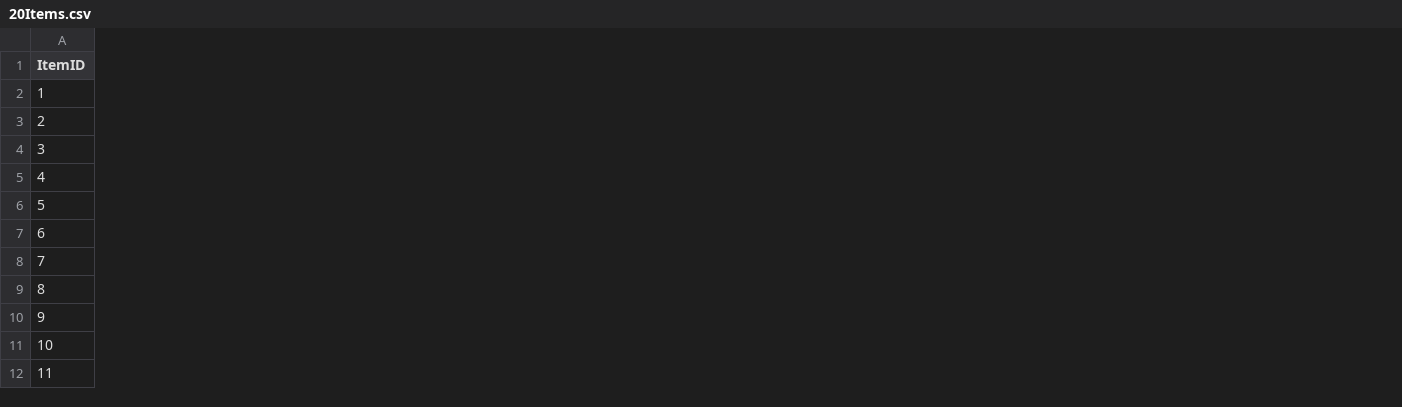
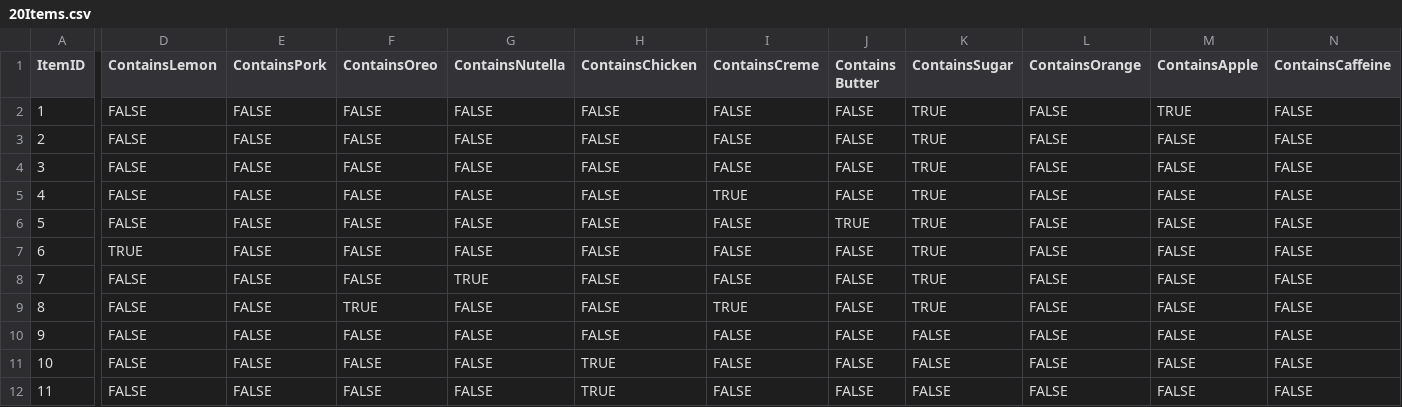
Before and after one commit to pauljwbae/Sweet-Paris-Project-315, a CSV file: 20Items.csv, drawn as a sheet; only a part is shown, gaps mark what is left out; the diff covers the shown part only; the diff names each change by its address in the sheet, - before the commit and + after, or states it on an @@ line.

Commit message:
Updated 20Items.csv

```diff
--- a/20Items.csv
+++ b/20Items.csv
+column D (ContainsLemon), rows 2-12: FALSE | FALSE | FALSE | FALSE | FALSE | TRUE | FALSE | FALSE | FALSE | FALSE | FALSE
+column E (ContainsPork), rows 2-12: all FALSE
+column F (ContainsOreo), rows 2-12: FALSE | FALSE | FALSE | FALSE | FALSE | FALSE | FALSE | TRUE | FALSE | FALSE | FALSE
+column G (ContainsNutella), rows 2-12: FALSE | FALSE | FALSE | FALSE | FALSE | FALSE | TRUE | FALSE | FALSE | FALSE | FALSE
+column H (ContainsChicken), rows 2-12: FALSE | FALSE | FALSE | FALSE | FALSE | FALSE | FALSE | FALSE | FALSE | TRUE | TRUE
+column I (ContainsCreme), rows 2-12: FALSE | FALSE | FALSE | TRUE | FALSE | FALSE | FALSE | TRUE | FALSE | FALSE | FALSE
+column J (Contains Butter), rows 2-12: FALSE | FALSE | FALSE | FALSE | TRUE | FALSE | FALSE | FALSE | FALSE | FALSE | FALSE
+column K (ContainsSugar), rows 2-12: TRUE | TRUE | TRUE | TRUE | TRUE | TRUE | TRUE | TRUE | FALSE | FALSE | FALSE
+column L (ContainsOrange), rows 2-12: all FALSE
+column M (ContainsApple), rows 2-12: TRUE | FALSE | FALSE | FALSE | FALSE | FALSE | FALSE | FALSE | FALSE | FALSE | FALSE
+column N (ContainsCaffeine), rows 2-12: all FALSE
```
Also changed, not shown: 1 added column elsewhere in this file, 7 other files.
